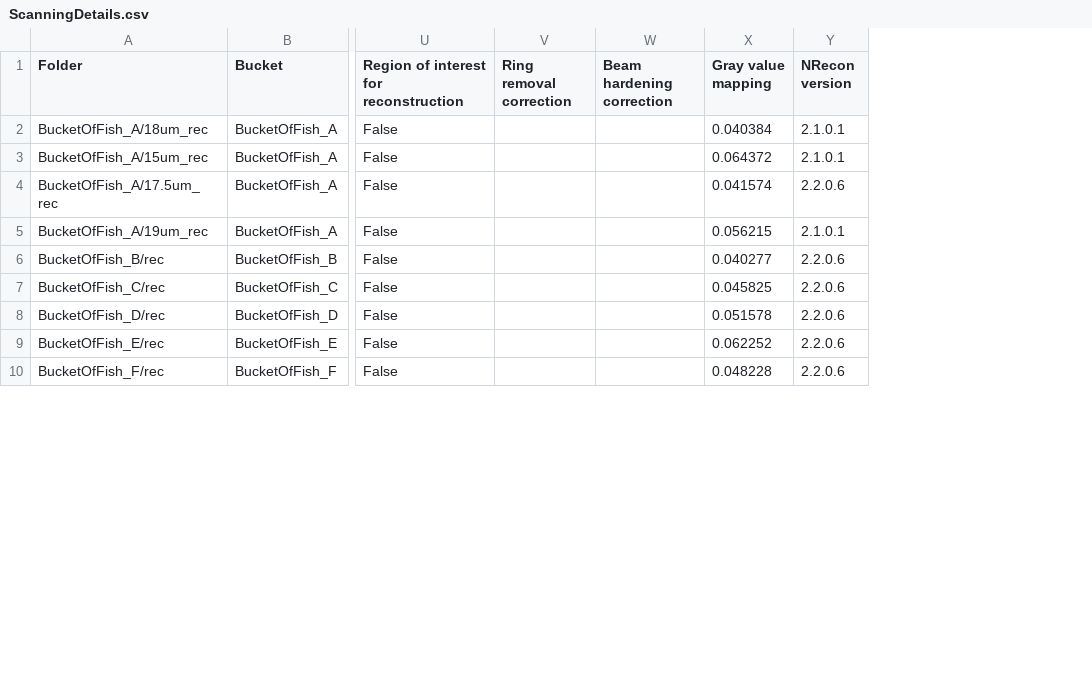
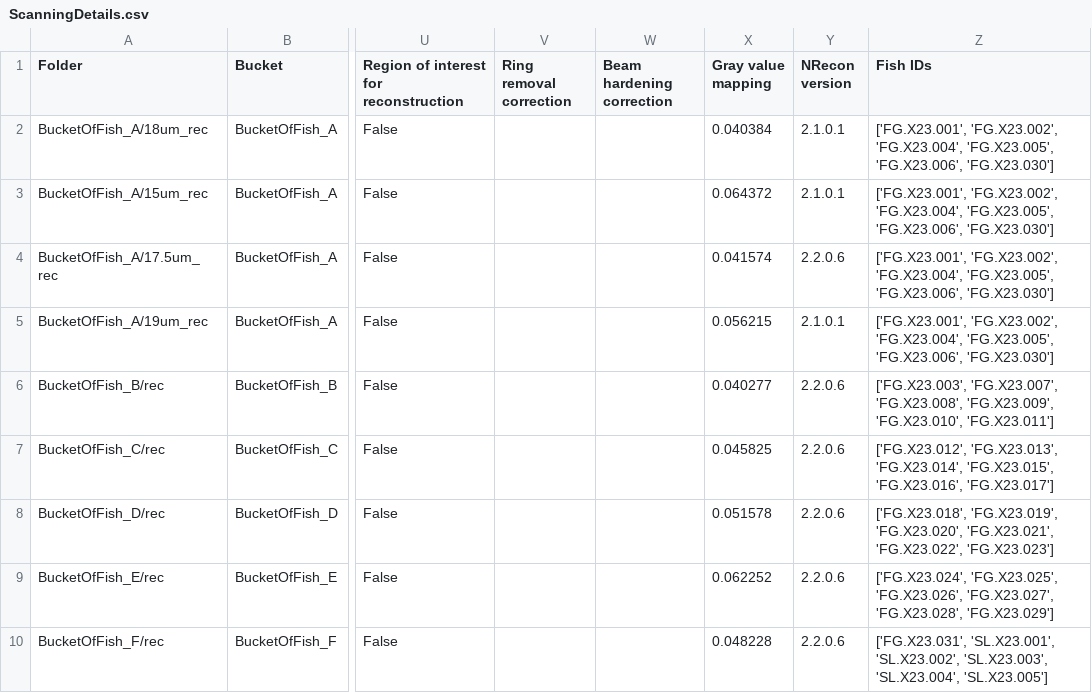
Before and after one commit to habi/sticklebacks-manuscript, a CSV file: content/data/ScanningDetails.csv, drawn as a sheet; only a part is shown, gaps mark what is left out; the diff names each change by its address in the sheet, - before the commit and + after, or states it on an @@ line.

Commit message:
Also write Fish ID to supplementary data

```diff
--- a/content/data/ScanningDetails.csv
+++ b/content/data/ScanningDetails.csv
+column Z (Fish IDs), rows 2-10: ['FG.X23.001', 'FG.X23.002', 'FG.X23.004', 'FG.X23.005', 'FG.X23.006', 'FG.X23.030'] | ['FG.X23.001', 'FG.X23.002', 'FG.X23.004', 'FG.X23.005', 'FG.X23.006', 'FG.X23.030'] | ['FG.X23.001', 'FG.X23.002', 'FG.X23.004', 'FG.X23.005', 'FG.X23.006', 'FG.X23.030'] | ['FG.X23.001', 'FG.X23.002', 'FG.X23.004', 'FG.X23.005', 'FG.X23.006', 'FG.X23.030'] | ['FG.X23.003', 'FG.X23.007', 'FG.X23.008', 'FG.X23.009', 'FG.X23.010', 'FG.X23.011'] | ['FG.X23.012', 'FG.X23.013', 'FG.X23.014', 'FG.X23.015', 'FG.X23.016', 'FG.X23.017'] | ['FG.X23.018', 'FG.X23.019', 'FG.X23.020', 'FG.X23.021', 'FG.X23.022', 'FG.X23.023'] | ['FG.X23.024', 'FG.X23.025', 'FG.X23.026', 'FG.X23.027', 'FG.X23.028', 'FG.X23.029'] | ['FG.X23.031', 'SL.X23.001', 'SL.X23.002', 'SL.X23.003', 'SL.X23.004', 'SL.X23.005']
```
